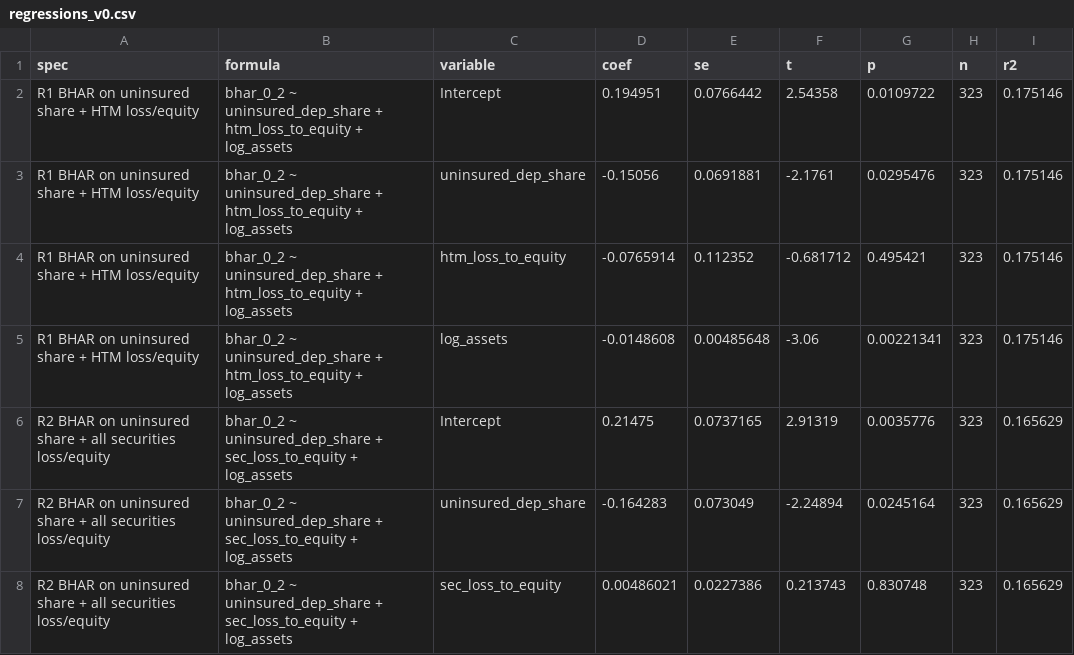
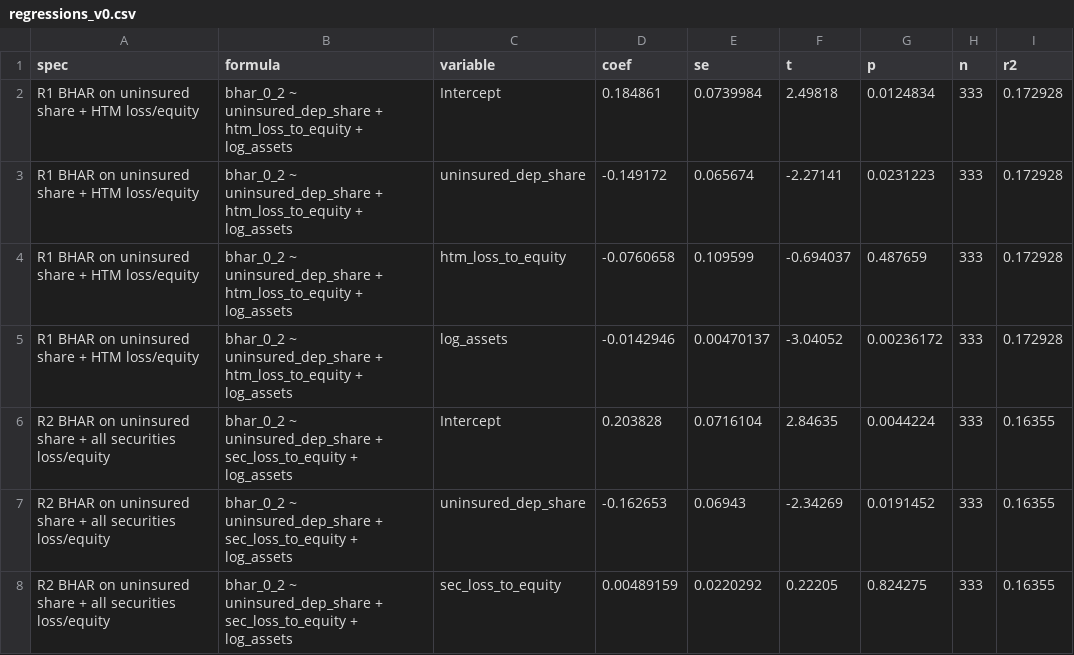
Before and after one commit to ant728/Team-Pandas-Final, a CSV file: outputs/regressions_v0.csv, drawn as a sheet; only a part is shown; the diff covers the shown part only.

```diff
--- a/outputs/regressions_v0.csv
+++ b/outputs/regressions_v0.csv
@@ -1,8 +1,8 @@
 spec,formula,variable,coef,se,t,p,n,r2
-R1 BHAR on uninsured share + HTM loss/equity,bhar_0_2 ~ uninsured_dep_share + htm_loss_to_equity + log_assets,Intercept,0.194951,0.0766442,2.54358,0.0109722,323,0.175146
-R1 BHAR on uninsured share + HTM loss/equity,bhar_0_2 ~ uninsured_dep_share + htm_loss_to_equity + log_assets,uninsured_dep_share,-0.15056,0.0691881,-2.1761,0.0295476,323,0.175146
-R1 BHAR on uninsured share + HTM loss/equity,bhar_0_2 ~ uninsured_dep_share + htm_loss_to_equity + log_assets,htm_loss_to_equity,-0.0765914,0.112352,-0.681712,0.495421,323,0.175146
-R1 BHAR on uninsured share + HTM loss/equity,bhar_0_2 ~ uninsured_dep_share + htm_loss_to_equity + log_assets,log_assets,-0.0148608,0.00485648,-3.06,0.00221341,323,0.175146
-R2 BHAR on uninsured share + all securities loss/equity,bhar_0_2 ~ uninsured_dep_share + sec_loss_to_equity + log_assets,Intercept,0.21475,0.0737165,2.91319,0.0035776,323,0.165629
-R2 BHAR on uninsured share + all securities loss/equity,bhar_0_2 ~ uninsured_dep_share + sec_loss_to_equity + log_assets,uninsured_dep_share,-0.164283,0.073049,-2.24894,0.0245164,323,0.165629
-R2 BHAR on uninsured share + all securities loss/equity,bhar_0_2 ~ uninsured_dep_share + sec_loss_to_equity + log_assets,sec_loss_to_equity,0.00486021,0.0227386,0.213743,0.830748,323,0.165629
+R1 BHAR on uninsured share + HTM loss/equity,bhar_0_2 ~ uninsured_dep_share + htm_loss_to_equity + log_assets,Intercept,0.184861,0.0739984,2.49818,0.0124834,333,0.172928
+R1 BHAR on uninsured share + HTM loss/equity,bhar_0_2 ~ uninsured_dep_share + htm_loss_to_equity + log_assets,uninsured_dep_share,-0.149172,0.065674,-2.27141,0.0231223,333,0.172928
+R1 BHAR on uninsured share + HTM loss/equity,bhar_0_2 ~ uninsured_dep_share + htm_loss_to_equity + log_assets,htm_loss_to_equity,-0.0760658,0.109599,-0.694037,0.487659,333,0.172928
+R1 BHAR on uninsured share + HTM loss/equity,bhar_0_2 ~ uninsured_dep_share + htm_loss_to_equity + log_assets,log_assets,-0.0142946,0.00470137,-3.04052,0.00236172,333,0.172928
+R2 BHAR on uninsured share + all securities loss/equity,bhar_0_2 ~ uninsured_dep_share + sec_loss_to_equity + log_assets,Intercept,0.203828,0.0716104,2.84635,0.0044224,333,0.16355
+R2 BHAR on uninsured share + all securities loss/equity,bhar_0_2 ~ uninsured_dep_share + sec_loss_to_equity + log_assets,uninsured_dep_share,-0.162653,0.06943,-2.34269,0.0191452,333,0.16355
+R2 BHAR on uninsured share + all securities loss/equity,bhar_0_2 ~ uninsured_dep_share + sec_loss_to_equity + log_assets,sec_loss_to_equity,0.00489159,0.0220292,0.22205,0.824275,333,0.16355
```
Also changed, not shown: 5 added rows and 54 edited cells elsewhere in this file, data/processed/bank_measures.csv, data/provenance_log.csv, 13 other files.
